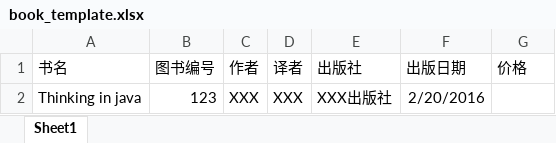
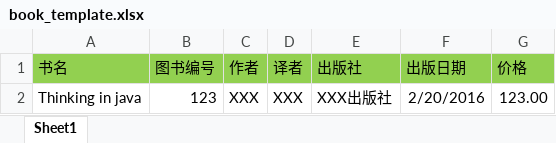
Before and after one commit to luopotaotao/library, an Excel workbook: public/file_template/book_template.xlsx, sheet Sheet1, drawn as a sheet; values as stored, in another font and other column widths than the file's, no borders; the diff names each change by its address in the sheet, - before the commit and + after, or states it on an @@ line.

```diff
--- a/public/file_template/book_template.xlsx (sheet Sheet1)
+++ b/public/file_template/book_template.xlsx (sheet Sheet1)
-A1:G1 fill: none
+A1:G1 fill: #92D050
-G2 (价格): (empty)
+G2 (价格): 123.00
```
Also changed, not shown: public/file_template/user_template.xlsx, 16 other files.
